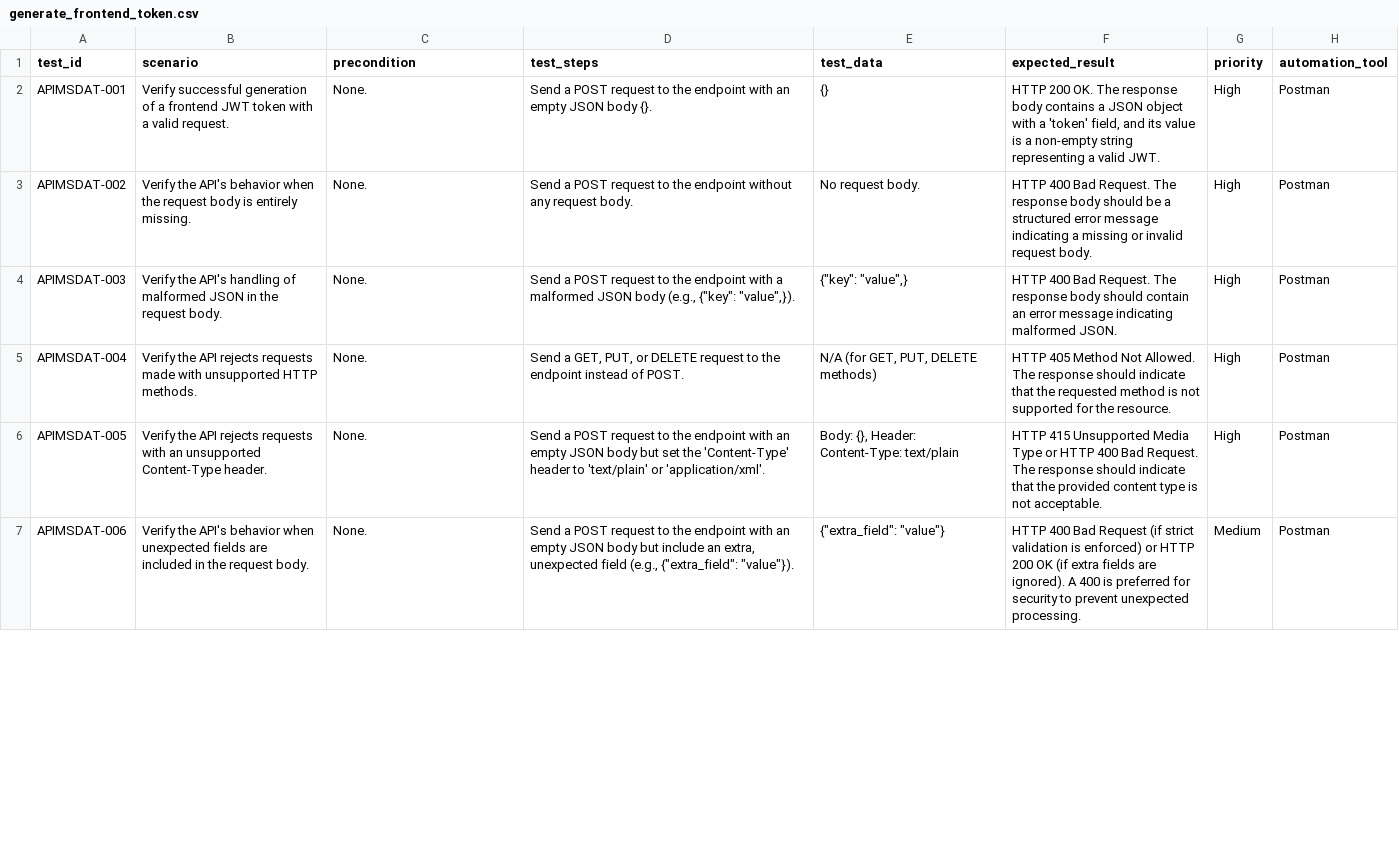
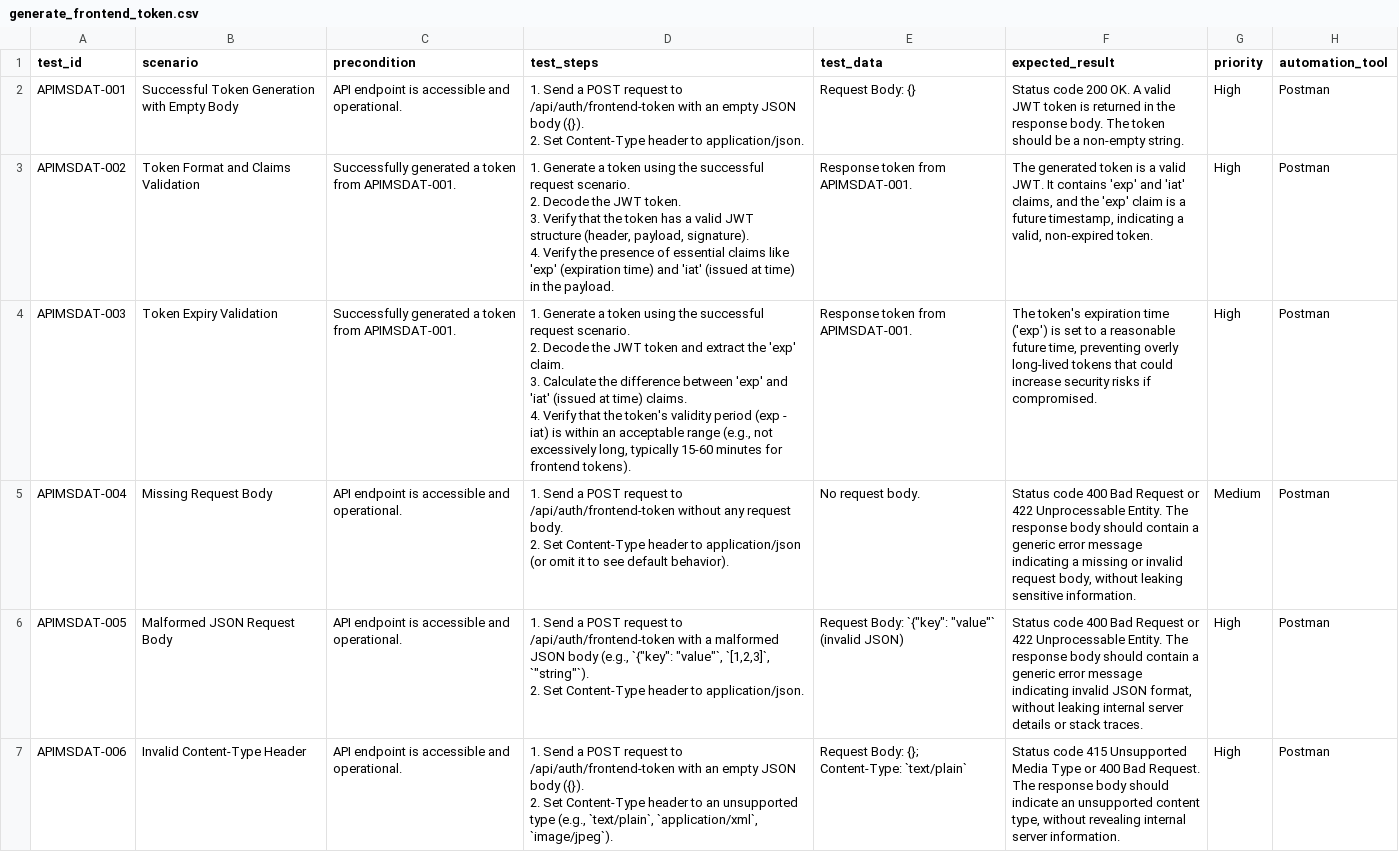
Before and after one commit to Gaffar09/g-repo, a CSV file: msdat_aiprompts/outputs/generated-tests/generate_frontend_token.csv, drawn as a sheet; only a part is shown; the diff covers the shown part only.

```diff
--- a/msdat_aiprompts/outputs/generated-tests/generate_frontend_token.csv
+++ b/msdat_aiprompts/outputs/generated-tests/generate_frontend_token.csv
@@ -1,7 +1,17 @@
 test_id,scenario,precondition,test_steps,test_data,expected_result,priority,automation_tool
-APIMSDAT-001,Verify successful generation of a frontend JWT token with a valid request.,None.,Send a POST request to the endpoint with an empty JSON body {}.,{},"HTTP 200 OK. The response body contains a JSON object with a 'token' field, and its value is a non-empty string representing a valid JWT.",High,Postman
-APIMSDAT-002,Verify the API's behavior when the request body is entirely missing.,None.,Send a POST request to the endpoint without any request body.,No request body.,HTTP 400 Bad Request. The response body should be a structured error message indicating a missing or invalid request body.,High,Postman
-APIMSDAT-003,Verify the API's handling of malformed JSON in the request body.,None.,"Send a POST request to the endpoint with a malformed JSON body (e.g., {""key"": ""value"",}).","{""key"": ""value"",}",HTTP 400 Bad Request. The response body should contain an error message indicating malformed JSON.,High,Postman
-APIMSDAT-004,Verify the API rejects requests made with unsupported HTTP methods.,None.,"Send a GET, PUT, or DELETE request to the endpoint instead of POST.","N/A (for GET, PUT, DELETE methods)",HTTP 405 Method Not Allowed. The response should indicate that the requested method is not supported for the resource.,High,Postman
-APIMSDAT-005,Verify the API rejects requests with an unsupported Content-Type header.,None.,Send a POST request to the endpoint with an empty JSON body but set the 'Content-Type' header to 'text/plain' or 'application/xml'.,"Body: {}, Header: Content-Type: text/plain",HTTP 415 Unsupported Media Type or HTTP 400 Bad Request. The response should indicate that the provided content type is not acceptable.,High,Postman
-APIMSDAT-006,Verify the API's behavior when unexpected fields are included in the request body.,None.,"Send a POST request to the endpoint with an empty JSON body but include an extra, unexpected field (e.g., {""extra_field"": ""value""}).","{""extra_field"": ""value""}",HTTP 400 Bad Request (if strict validation is enforced) or HTTP 200 OK (if extra fields are ignored). A 400 is preferred for security to prevent unexpected processing.,Medium,Postman
+APIMSDAT-001,Successful Token Generation with Empty Body,API endpoint is accessible and operational.,"1. Send a POST request to /api/auth/frontend-token with an empty JSON body ({}).
+2. Set Content-Type header to application/json.",Request Body: {},Status code 200 OK. A valid JWT token is returned in the response body. The token should be a non-empty string.,High,Postman
+APIMSDAT-002,Token Format and Claims Validation,Successfully generated a token from APIMSDAT-001.,"1. Generate a token using the successful request scenario.
+2. Decode the JWT token.
+3. Verify that the token has a valid JWT structure (header, payload, signature).
+4. Verify the presence of essential claims like 'exp' (expiration time) and 'iat' (issued at time) in the payload.",Response token from APIMSDAT-001.,"The generated token is a valid JWT. It contains 'exp' and 'iat' claims, and the 'exp' claim is a future timestamp, indicating a valid, non-expired token.",High,Postman
+APIMSDAT-003,Token Expiry Validation,Successfully generated a token from APIMSDAT-001.,"1. Generate a token using the successful request scenario.
+2. Decode the JWT token and extract the 'exp' claim.
+3. Calculate the difference between 'exp' and 'iat' (issued at time) claims.
+4. Verify that the token's validity period (exp - iat) is within an acceptable range (e.g., not excessively long, typically 15-60 minutes for frontend tokens).",Response token from APIMSDAT-001.,"The token's expiration time ('exp') is set to a reasonable future time, preventing overly long-lived tokens that could increase security risks if compromised.",High,Postman
+APIMSDAT-004,Missing Request Body,API endpoint is accessible and operational.,"1. Send a POST request to /api/auth/frontend-token without any request body.
+2. Set Content-Type header to application/json (or omit it to see default behavior).",No request body.,"Status code 400 Bad Request or 422 Unprocessable Entity. The response body should contain a generic error message indicating a missing or invalid request body, without leaking sensitive information.",Medium,Postman
+APIMSDAT-005,Malformed JSON Request Body,API endpoint is accessible and operational.,"1. Send a POST request to /api/auth/frontend-token with a malformed JSON body (e.g., `{""key"": ""value""`, `[1,2,3]`, `""string""`).
+2. Set Content-Type header to application/json.","Request Body: `{""key"": ""value""` (invalid JSON)","Status code 400 Bad Request or 422 Unprocessable Entity. The response body should contain a generic error message indicating invalid JSON format, without leaking internal server details or stack traces.",High,Postman
+APIMSDAT-006,Invalid Content-Type Header,API endpoint is accessible and operational.,"1. Send a POST request to /api/auth/frontend-token with an empty JSON body ({}).
+2. Set Content-Type header to an unsupported type (e.g., `text/plain`, `application/xml`, `image/jpeg`).",Request Body: {}; Content-Type: `text/plain`,"Status code 415 Unsupported Media Type or 400 Bad Request. The response body should indicate an unsupported content type, without revealing internal server information.",High,Postman
```
Also changed, not shown: 1 removed row and 33 edited cells elsewhere in this file, msdat_aiprompts/outputs/generated-tests/generate_frontend_token_testpod.csv, 2 other files.
